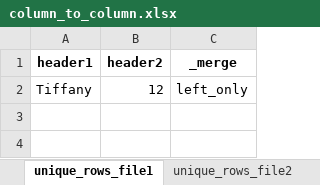
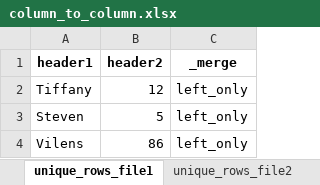
Before and after one commit to akeemmckenzie/csvComparisonTool, an Excel workbook: files/column_to_column.xlsx, sheet unique_rows_file1, drawn as a sheet; values as stored, in another font and other column widths than the file's, no borders; the diff names each change by its address in the sheet, - before the commit and + after, or states it on an @@ line.

```diff
--- a/files/column_to_column.xlsx (sheet unique_rows_file1)
+++ b/files/column_to_column.xlsx (sheet unique_rows_file1)
+row 3: Steven | 5 | left_only
+row 4: Vilens | 86 | left_only
```
Also changed, not shown: sheet unique_rows_file2, sheet all matched rows, 1 other file.
